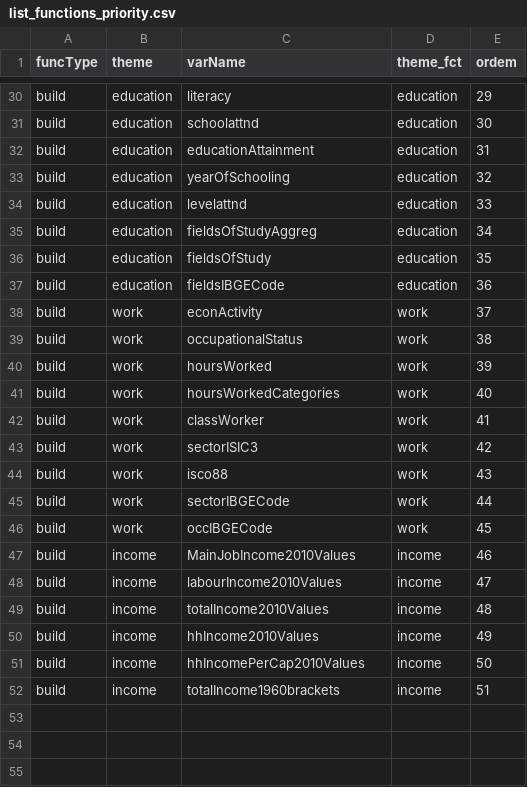
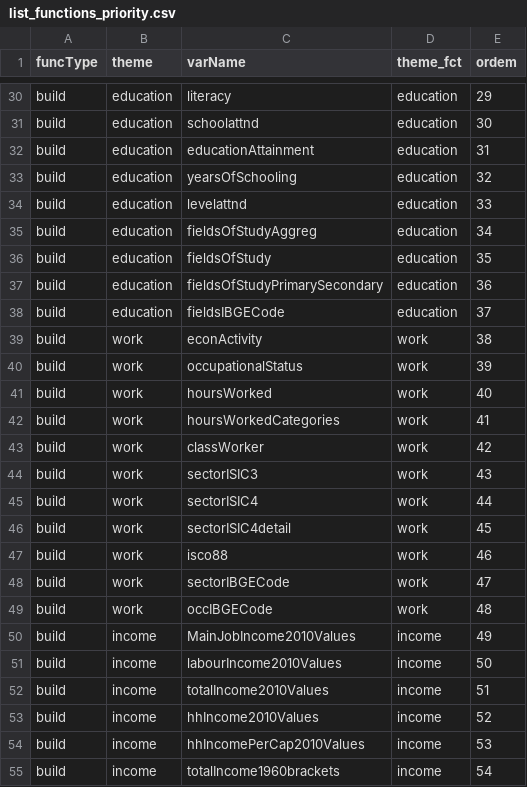
Before and after one commit to antrologos/harmonizeIBGE, a CSV file: inst/extdata/list_functions_priority.csv, drawn as a sheet; only a part is shown, gaps mark what is left out.

Commit message:
yearsOfSchooling added

```diff
--- a/inst/extdata/list_functions_priority.csv
+++ b/inst/extdata/list_functions_priority.csv
@@ -32,3 +32,3 @@ build;education;schoolattnd;education;30
 build;education;educationAttainment;education;31
-build;education;yearOfSchooling;education;32
+build;education;yearsOfSchooling;education;32
 build;education;levelattnd;education;33
@@ -36,17 +36,20 @@ build;education;fieldsOfStudyAggreg;education;34
 build;education;fieldsOfStudy;education;35
-build;education;fieldsIBGECode;education;36
-build;work;econActivity;work;37
-build;work;occupationalStatus;work;38
-build;work;hoursWorked;work;39
-build;work;hoursWorkedCategories;work;40
-build;work;classWorker;work;41
-build;work;sectorISIC3;work;42
-build;work;isco88;work;43
-build;work;sectorIBGECode;work;44
-build;work;occIBGECode;work;45
-build;income;MainJobIncome2010Values;income;46
-build;income;labourIncome2010Values;income;47
-build;income;totalIncome2010Values;income;48
-build;income;hhIncome2010Values;income;49
-build;income;hhIncomePerCap2010Values;income;50
-build;income;totalIncome1960brackets;income;51
+build;education;fieldsOfStudyPrimarySecondary;education;36
+build;education;fieldsIBGECode;education;37
+build;work;econActivity;work;38
+build;work;occupationalStatus;work;39
+build;work;hoursWorked;work;40
+build;work;hoursWorkedCategories;work;41
+build;work;classWorker;work;42
+build;work;sectorISIC3;work;43
+build;work;sectorISIC4;work;44
+build;work;sectorISIC4detail;work;45
+build;work;isco88;work;46
+build;work;sectorIBGECode;work;47
+build;work;occIBGECode;work;48
+build;income;MainJobIncome2010Values;income;49
+build;income;labourIncome2010Values;income;50
+build;income;totalIncome2010Values;income;51
+build;income;hhIncome2010Values;income;52
+build;income;hhIncomePerCap2010Values;income;53
+build;income;totalIncome1960brackets;income;54
```
Also changed, not shown: 20 other files.
